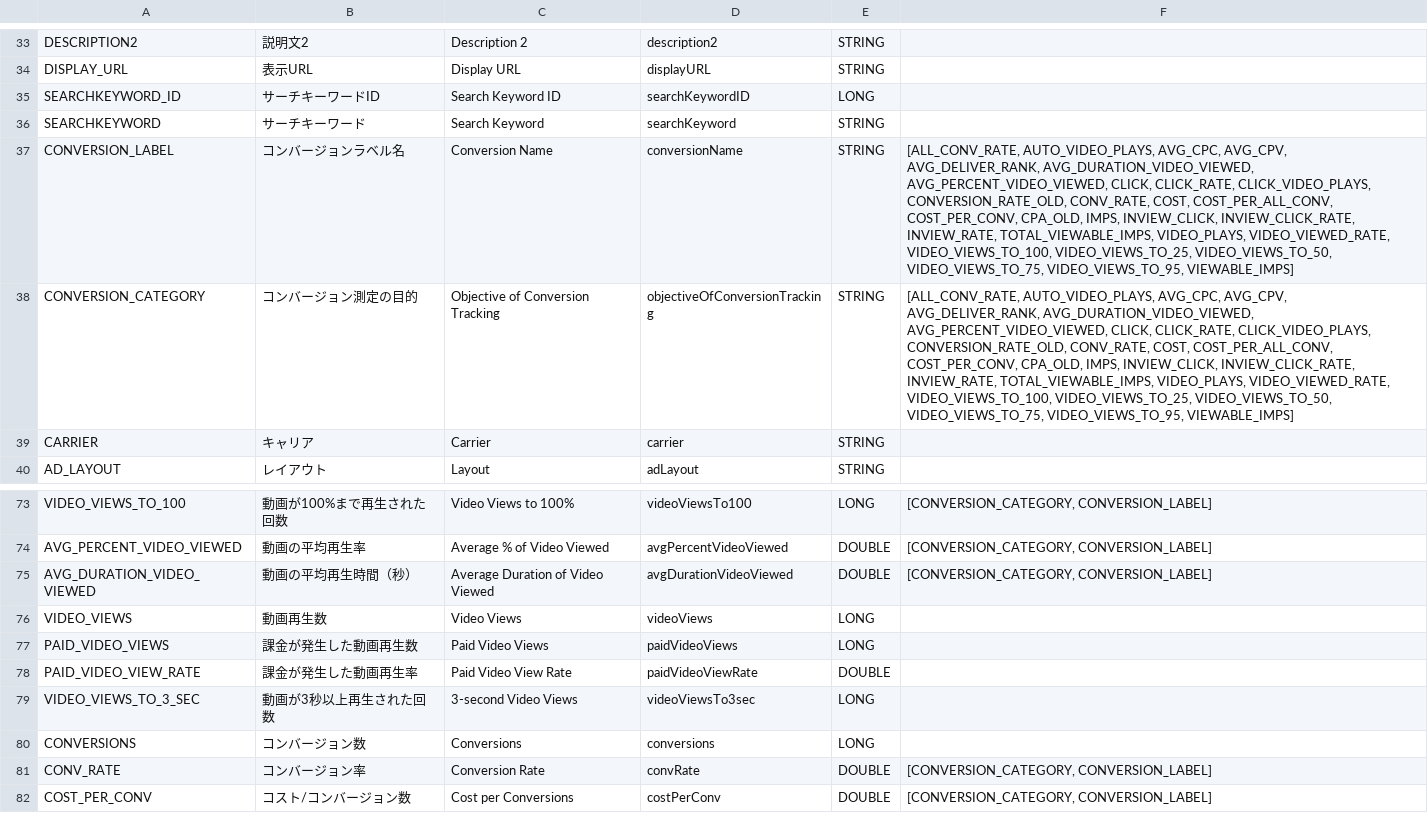
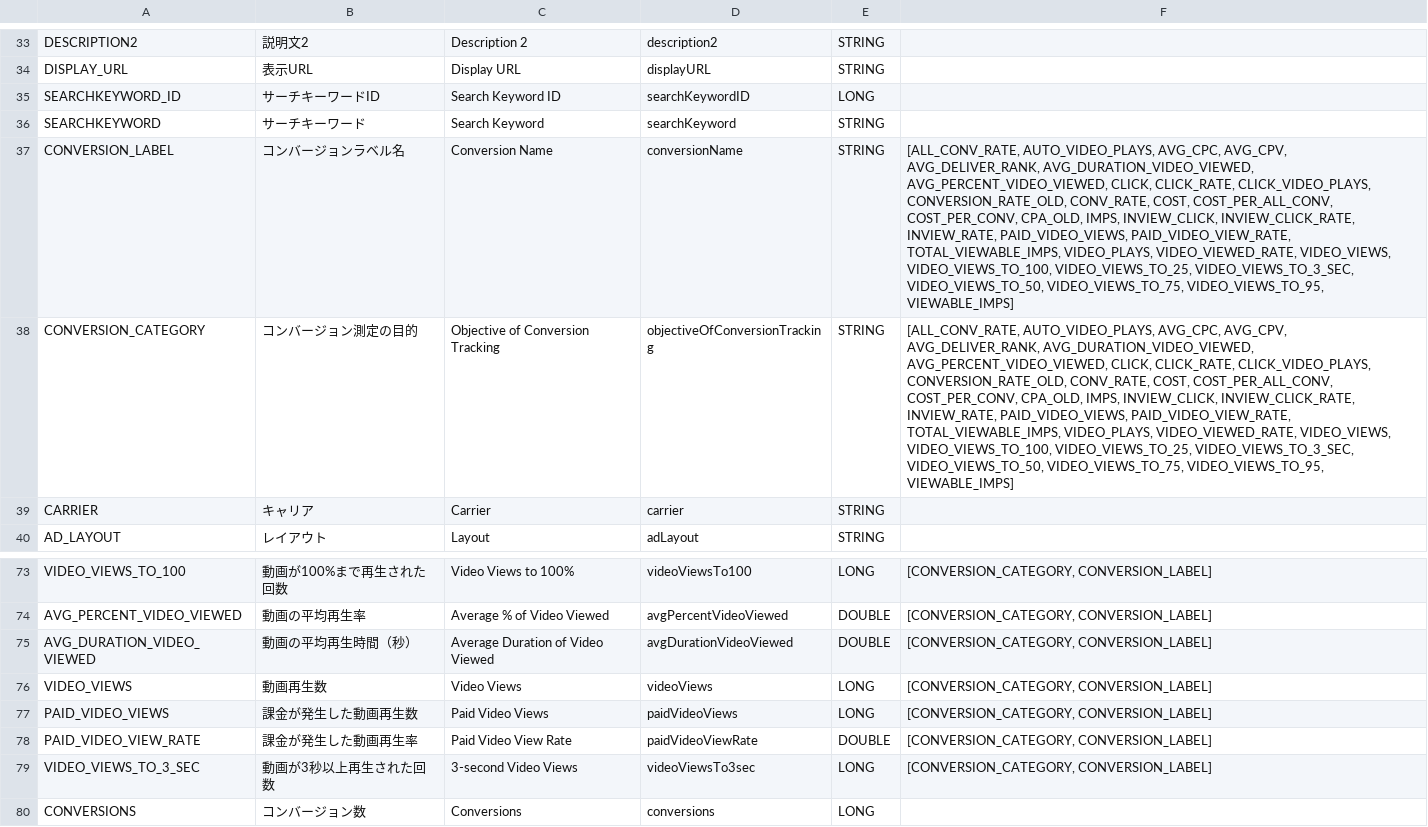
Before and after one commit to yahoojp-marketing/ydn-api-documents, a CSV file: docs/en/api_reference/appendix/reports/AD.csv, drawn as a sheet; only a part is shown, gaps mark what is left out; the shorter side is filled out with more unchanged rows; the diff names each change by its address in the sheet, - before the commit and + after, or states it on an @@ line.

```diff
--- a/docs/en/api_reference/appendix/reports/AD.csv
+++ b/docs/en/api_reference/appendix/reports/AD.csv
-F37:F38: …INVIEW_CLICK_RATE, INVIEW_RATE, TOTAL_VIEWABLE_IMPS, VIDEO_PLAYS, VIDEO_VIEWED_RATE, VIDEO_VIEWS_TO_100, VIDEO_VIEWS_TO_25, VIDEO_VIEWS_TO_50, VIDEO_VIEWS_TO_75,…
+F37:F38: …INVIEW_CLICK_RATE, INVIEW_RATE, PAID_VIDEO_VIEWS, PAID_VIDEO_VIEW_RATE, TOTAL_VIEWABLE_IMPS, VIDEO_PLAYS, VIDEO_VIEWED_RATE, VIDEO_VIEWS, VIDEO_VIEWS_TO_100, VIDEO_VIEWS_TO_25, VIDEO_VIEWS_TO_3_SEC, VIDEO_VIEWS_TO_50, VIDEO_VIEWS_TO_75,…
-F76:F79: (empty)
+F76:F79: [CONVERSION_CATEGORY, CONVERSION_LABEL]
```
Also changed, not shown: docs/en/api_reference/appendix/reports/INTEREST_CATEGORY.csv, docs/en/api_reference/appendix/reports/SITE_CATEGORY.csv, 9 other files.
